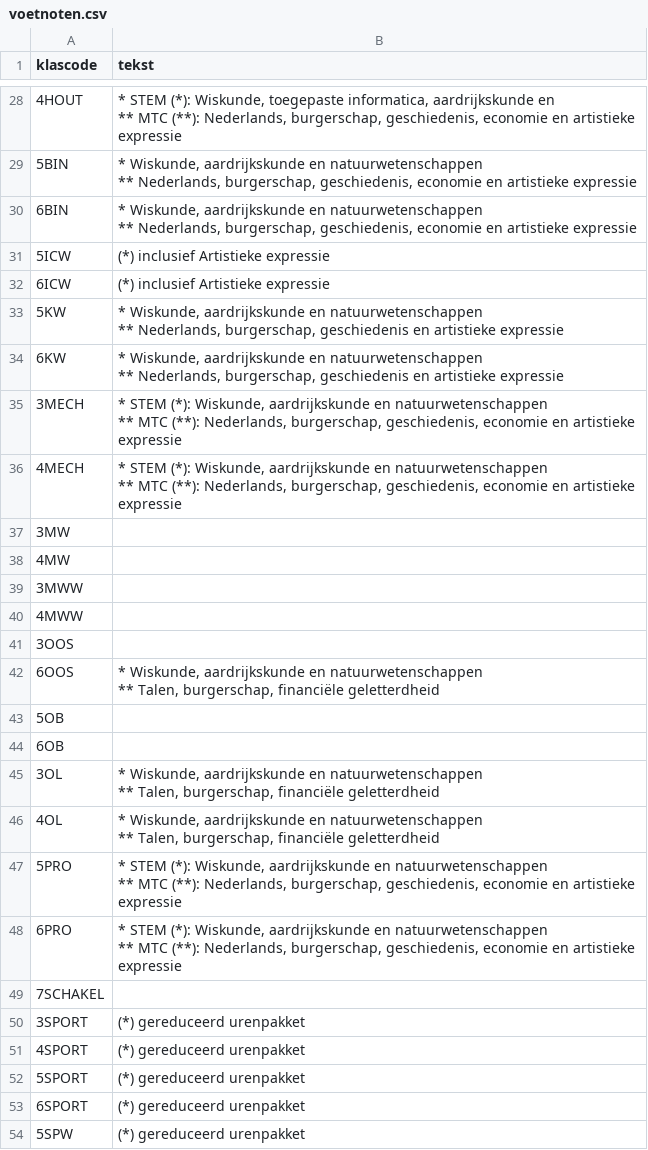
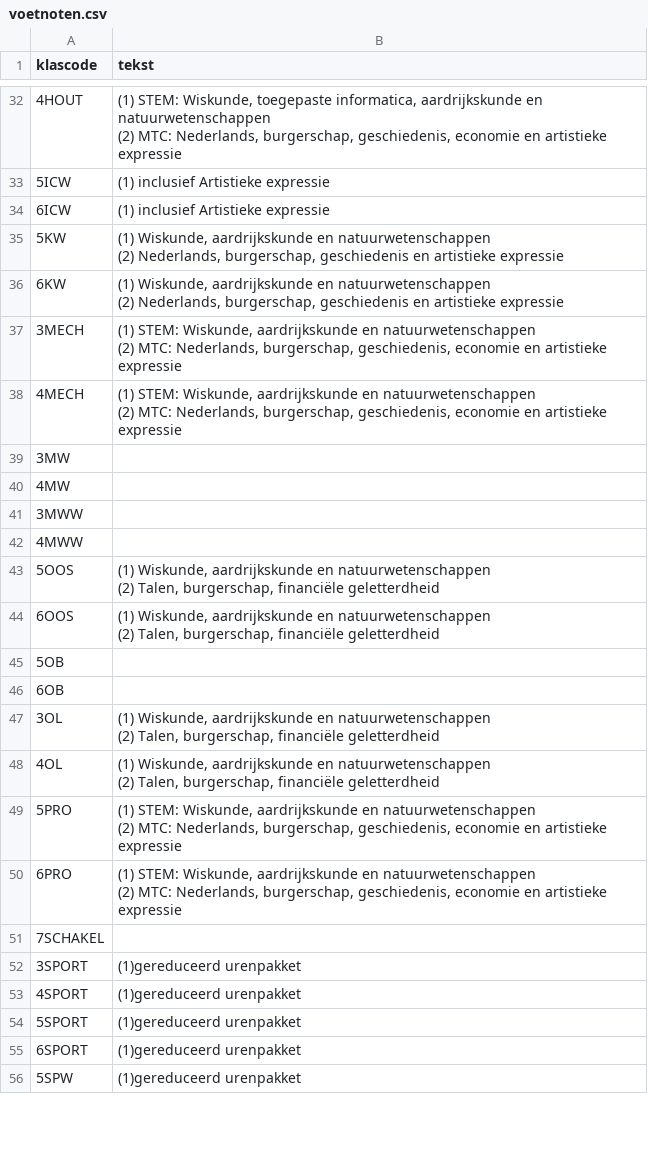
Before and after one commit to GOcampusRedingenhof/aanbod, a CSV file: data/voetnoten.csv, drawn as a sheet; only a part is shown, gaps mark what is left out; the diff covers the shown part only.

```diff
--- a/data/voetnoten.csv
+++ b/data/voetnoten.csv
@@ -45,17 +53,13 @@ klascode,tekst
-4HOUT,"* STEM (*): Wiskunde, toegepaste informatica, aardrijkskunde en
-** MTC (**): Nederlands, burgerschap, geschiedenis, economie en artistieke expressie"
-5BIN,"* Wiskunde, aardrijkskunde en natuurwetenschappen
-** Nederlands, burgerschap, geschiedenis, economie en artistieke expressie"
-6BIN,"* Wiskunde, aardrijkskunde en natuurwetenschappen
-** Nederlands, burgerschap, geschiedenis, economie en artistieke expressie"
-5ICW,"(*) inclusief Artistieke expressie"
-6ICW,"(*) inclusief Artistieke expressie"
-5KW,"* Wiskunde, aardrijkskunde en natuurwetenschappen
-** Nederlands, burgerschap, geschiedenis en artistieke expressie"
-6KW,"* Wiskunde, aardrijkskunde en natuurwetenschappen
-** Nederlands, burgerschap, geschiedenis en artistieke expressie"
-3MECH,"* STEM (*): Wiskunde, aardrijkskunde en natuurwetenschappen
-** MTC (**): Nederlands, burgerschap, geschiedenis, economie en artistieke expressie"
-4MECH,"* STEM (*): Wiskunde, aardrijkskunde en natuurwetenschappen
-** MTC (**): Nederlands, burgerschap, geschiedenis, economie en artistieke expressie"
+4HOUT,"(1) STEM: Wiskunde, toegepaste informatica, aardrijkskunde en natuurwetenschappen
+(2) MTC: Nederlands, burgerschap, geschiedenis, economie en artistieke expressie"
+5ICW,"(1) inclusief Artistieke expressie"
+6ICW,"(1) inclusief Artistieke expressie"
+5KW,"(1) Wiskunde, aardrijkskunde en natuurwetenschappen
+(2) Nederlands, burgerschap, geschiedenis en artistieke expressie"
+6KW,"(1) Wiskunde, aardrijkskunde en natuurwetenschappen
+(2) Nederlands, burgerschap, geschiedenis en artistieke expressie"
+3MECH,"(1) STEM: Wiskunde, aardrijkskunde en natuurwetenschappen
+(2) MTC: Nederlands, burgerschap, geschiedenis, economie en artistieke expressie"
+4MECH,"(1) STEM: Wiskunde, aardrijkskunde en natuurwetenschappen
+(2) MTC: Nederlands, burgerschap, geschiedenis, economie en artistieke expressie"
 3MW,
@@ -64,20 +68,21 @@ klascode,tekst
 4MWW,
-3OOS,
-6OOS,"* Wiskunde, aardrijkskunde en natuurwetenschappen
-** Talen, burgerschap, financiële geletterdheid"
+5OOS,"(1) Wiskunde, aardrijkskunde en natuurwetenschappen
+(2) Talen, burgerschap, financiële geletterdheid"
+6OOS,"(1) Wiskunde, aardrijkskunde en natuurwetenschappen
+(2) Talen, burgerschap, financiële geletterdheid"
 5OB,
 6OB,
-3OL,"* Wiskunde, aardrijkskunde en natuurwetenschappen
-** Talen, burgerschap, financiële geletterdheid"
-4OL,"* Wiskunde, aardrijkskunde en natuurwetenschappen
-** Talen, burgerschap, financiële geletterdheid"
-5PRO,"* STEM (*): Wiskunde, aardrijkskunde en natuurwetenschappen
-** MTC (**): Nederlands, burgerschap, geschiedenis, economie en artistieke expressie"
-6PRO,"* STEM (*): Wiskunde, aardrijkskunde en natuurwetenschappen
-** MTC (**): Nederlands, burgerschap, geschiedenis, economie en artistieke expressie"
+3OL,"(1) Wiskunde, aardrijkskunde en natuurwetenschappen
+(2) Talen, burgerschap, financiële geletterdheid"
+4OL,"(1) Wiskunde, aardrijkskunde en natuurwetenschappen
+(2) Talen, burgerschap, financiële geletterdheid"
+5PRO,"(1) STEM: Wiskunde, aardrijkskunde en natuurwetenschappen
+(2) MTC: Nederlands, burgerschap, geschiedenis, economie en artistieke expressie"
+6PRO,"(1) STEM: Wiskunde, aardrijkskunde en natuurwetenschappen
+(2) MTC: Nederlands, burgerschap, geschiedenis, economie en artistieke expressie"
 7SCHAKEL,
-3SPORT,"(*) gereduceerd urenpakket"
-4SPORT,"(*) gereduceerd urenpakket"
-5SPORT,"(*) gereduceerd urenpakket"
-6SPORT,"(*) gereduceerd urenpakket"
-5SPW,"(*) gereduceerd urenpakket"
+3SPORT,"(1)gereduceerd urenpakket"
+4SPORT,"(1)gereduceerd urenpakket"
+5SPORT,"(1)gereduceerd urenpakket"
+6SPORT,"(1)gereduceerd urenpakket"
+5SPW,"(1)gereduceerd urenpakket"
```
Also changed, not shown: 12 added rows and 28 edited cells elsewhere in this file.
